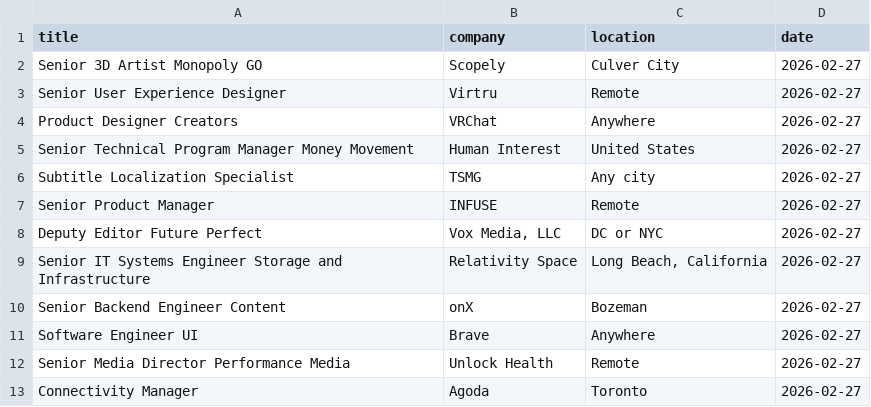
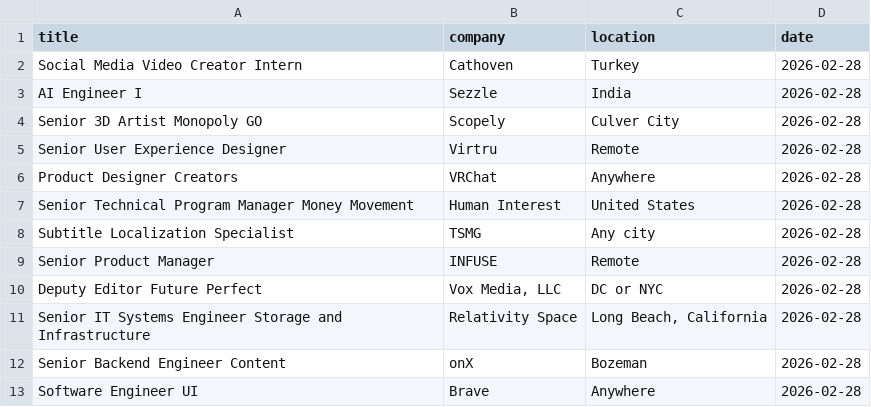
Before and after one commit to vvreddy4/Data-pipeline, a CSV file: data/cleaned_jobs.csv, drawn as a sheet.

```diff
--- a/data/cleaned_jobs.csv
+++ b/data/cleaned_jobs.csv
@@ -1,13 +1,13 @@
 title,company,location,date
-Senior 3D Artist Monopoly GO,Scopely,Culver City,2026-02-27
-Senior User Experience Designer,Virtru,Remote,2026-02-27
-Product Designer Creators,VRChat,Anywhere,2026-02-27
-Senior Technical Program Manager Money Movement,Human Interest,United States,2026-02-27
-Subtitle Localization Specialist,TSMG,Any city,2026-02-27
-Senior Product Manager,INFUSE,Remote,2026-02-27
-Deputy Editor Future Perfect,"Vox Media, LLC",DC or NYC,2026-02-27
-Senior IT Systems Engineer Storage and Infrastructure,Relativity Space,"Long Beach, California",2026-02-27
-Senior Backend Engineer Content,onX,Bozeman,2026-02-27
-Software Engineer UI,Brave,Anywhere,2026-02-27
-Senior Media Director Performance Media,Unlock Health,Remote,2026-02-27
-Connectivity Manager,Agoda,Toronto,2026-02-27
+Social Media Video Creator Intern,Cathoven,Turkey,2026-02-28
+AI Engineer I,Sezzle,India,2026-02-28
+Senior 3D Artist Monopoly GO,Scopely,Culver City,2026-02-28
+Senior User Experience Designer,Virtru,Remote,2026-02-28
+Product Designer Creators,VRChat,Anywhere,2026-02-28
+Senior Technical Program Manager Money Movement,Human Interest,United States,2026-02-28
+Subtitle Localization Specialist,TSMG,Any city,2026-02-28
+Senior Product Manager,INFUSE,Remote,2026-02-28
+Deputy Editor Future Perfect,"Vox Media, LLC",DC or NYC,2026-02-28
+Senior IT Systems Engineer Storage and Infrastructure,Relativity Space,"Long Beach, California",2026-02-28
+Senior Backend Engineer Content,onX,Bozeman,2026-02-28
+Software Engineer UI,Brave,Anywhere,2026-02-28
```
Also changed, not shown: data/raw_jobs.csv.
